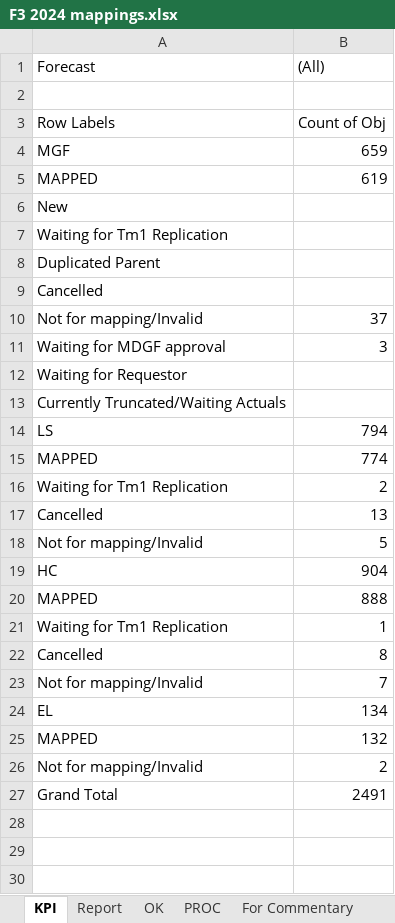
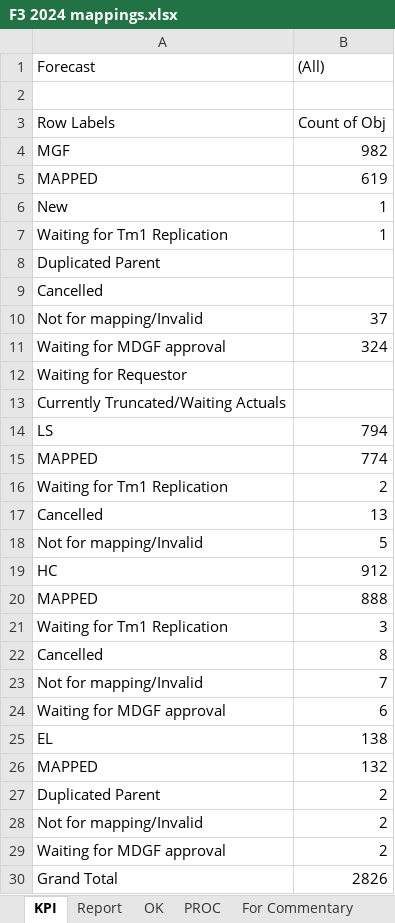
Before and after one commit to violencepierre/GCOH-Tickets-for-Processing, an Excel workbook: F3 2024 mappings.xlsx, sheet KPI, drawn as a sheet; values as stored, in another font and other column widths than the file's, no borders; addresses are those after the commit; the diff names each change by its address in the sheet, - before the commit and + after, or states it on an @@ line.

```diff
--- a/F3 2024 mappings.xlsx (sheet KPI)
+++ b/F3 2024 mappings.xlsx (sheet KPI)
-B4 ((All)): 659
+B4 ((All)): 982
-B6:B7 ((All)): (empty)
+B6:B7 ((All)): 1
-B11 ((All)): 3
+B11 ((All)): 324
-B19 ((All)): 904
+B19 ((All)): 912
-B21 ((All)): 1
+B21 ((All)): 3
+row 24: Waiting for MDGF approval | 6
-B25 ((All)): 134
+B25 ((All)): 138
+row 27: Duplicated Parent | 2
+row 29: Waiting for MDGF approval | 2
-B30 ((All)): 2491
+B30 ((All)): 2826
```
Also changed, not shown: sheet PROC, sheet Report, hidden cells, GCOH Resources/GCOHPost.xlsx.
